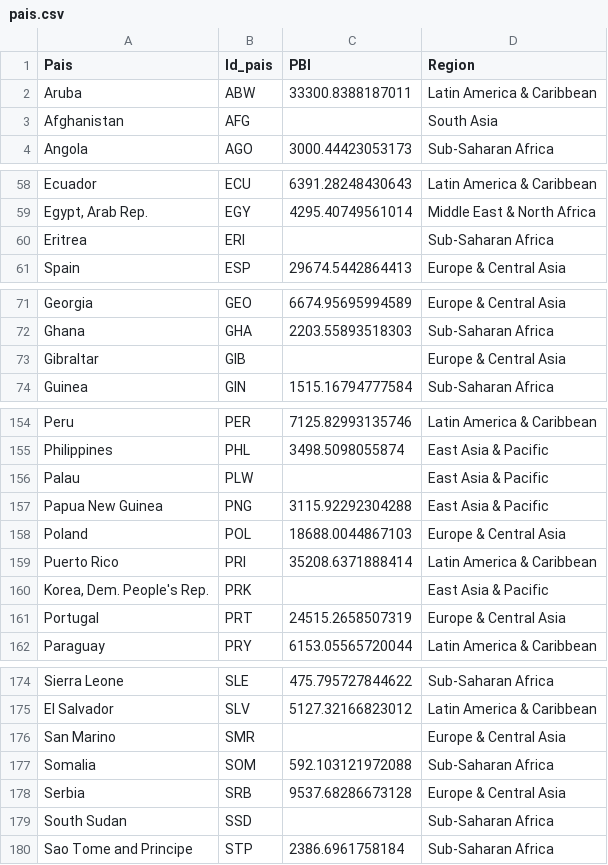
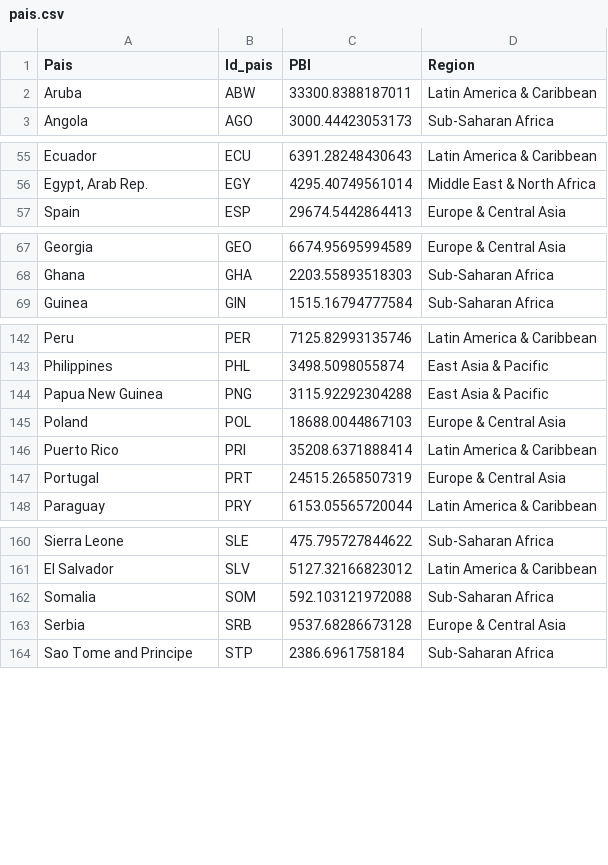
Before and after one commit to N34R20/Laboratorio_de_datos, a CSV file: TP01/TablasLimpias/pais.csv, drawn as a sheet; only a part is shown, gaps mark what is left out; the diff covers the shown part only.

```diff
--- a/TP01/TablasLimpias/pais.csv
+++ b/TP01/TablasLimpias/pais.csv
@@ -2,3 +2,2 @@ Pais,Id_pais,PBI,Region
 Aruba,ABW,33300.8388187011,Latin America & Caribbean
-Afghanistan,AFG,,South Asia
 Angola,AGO,3000.44423053173,Sub-Saharan Africa
@@ -59,3 +56,2 @@ Ecuador,ECU,6391.28248430643,Latin America & Caribbean
 "Egypt, Arab Rep.",EGY,4295.40749561014,Middle East & North Africa
-Eritrea,ERI,,Sub-Saharan Africa
 Spain,ESP,29674.5442864413,Europe & Central Asia
@@ -72,3 +68,2 @@ Georgia,GEO,6674.95695994589,Europe & Central Asia
 Ghana,GHA,2203.55893518303,Sub-Saharan Africa
-Gibraltar,GIB,,Europe & Central Asia
 Guinea,GIN,1515.16794777584,Sub-Saharan Africa
@@ -155,3 +143,2 @@ Peru,PER,7125.82993135746,Latin America & Caribbean
 Philippines,PHL,3498.5098055874,East Asia & Pacific
-Palau,PLW,,East Asia & Pacific
 Papua New Guinea,PNG,3115.92292304288,East Asia & Pacific
@@ -159,3 +146,2 @@ Poland,POL,18688.0044867103,Europe & Central Asia
 Puerto Rico,PRI,35208.6371888414,Latin America & Caribbean
-"Korea, Dem. People's Rep.",PRK,,East Asia & Pacific
 Portugal,PRT,24515.2658507319,Europe & Central Asia
@@ -175,6 +161,4 @@ Sierra Leone,SLE,475.795727844622,Sub-Saharan Africa
 El Salvador,SLV,5127.32166823012,Latin America & Caribbean
-San Marino,SMR,,Europe & Central Asia
 Somalia,SOM,592.103121972088,Sub-Saharan Africa
 Serbia,SRB,9537.68286673128,Europe & Central Asia
-South Sudan,SSD,,Sub-Saharan Africa
 Sao Tome and Principe,STP,2386.6961758184,Sub-Saharan Africa
```
Also changed, not shown: 14 removed rows elsewhere in this file, 9 other files.
